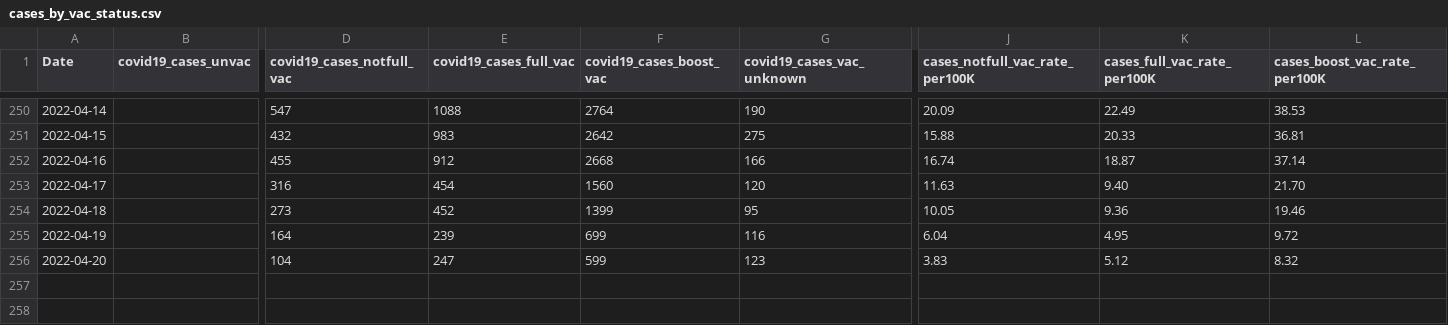
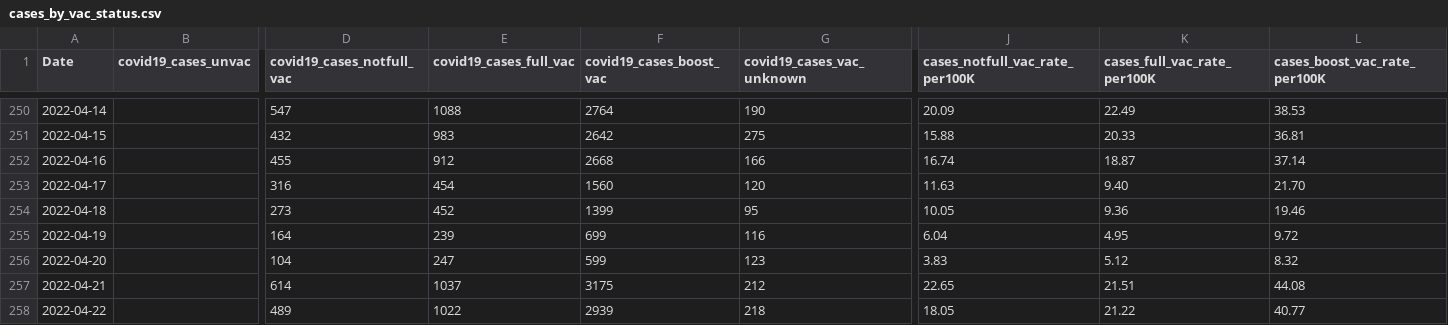
Before and after one commit to jlabath/vax, a CSV file: import/cases_by_vac_status.csv, drawn as a sheet; only a part is shown, gaps mark what is left out; rows hold the shown columns only; the diff names each change by its address in the sheet, - before the commit and + after, or states it on an @@ line.

Commit message:
new data

```diff
--- a/import/cases_by_vac_status.csv
+++ b/import/cases_by_vac_status.csv
+row 257: 2022-04-21 |  | 614 | 1037 | 3175 | 212 | 22.65 | 21.51 | 44.08
+row 258: 2022-04-22 |  | 489 | 1022 | 2939 | 218 | 18.05 | 21.22 | 40.77
```
Also changed, not shown: 1 other file.
